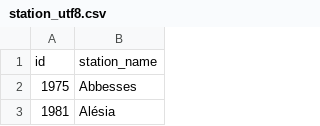
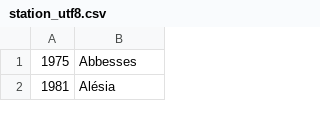
Before and after one commit to podzz/Ratp-Project, a CSV file: script/data/station_utf8.csv (was script/station_utf8.csv), drawn as a sheet; only a part is shown.

```diff
--- a/script/station_utf8.csv
+++ b/script/data/station_utf8.csv
@@ -1,2 +1 @@
-id;station_name
 1975;Abbesses
```
Also changed, not shown: script/data/line_station_utf8.csv, script/data/line_utf8.csv, 6 other files.
